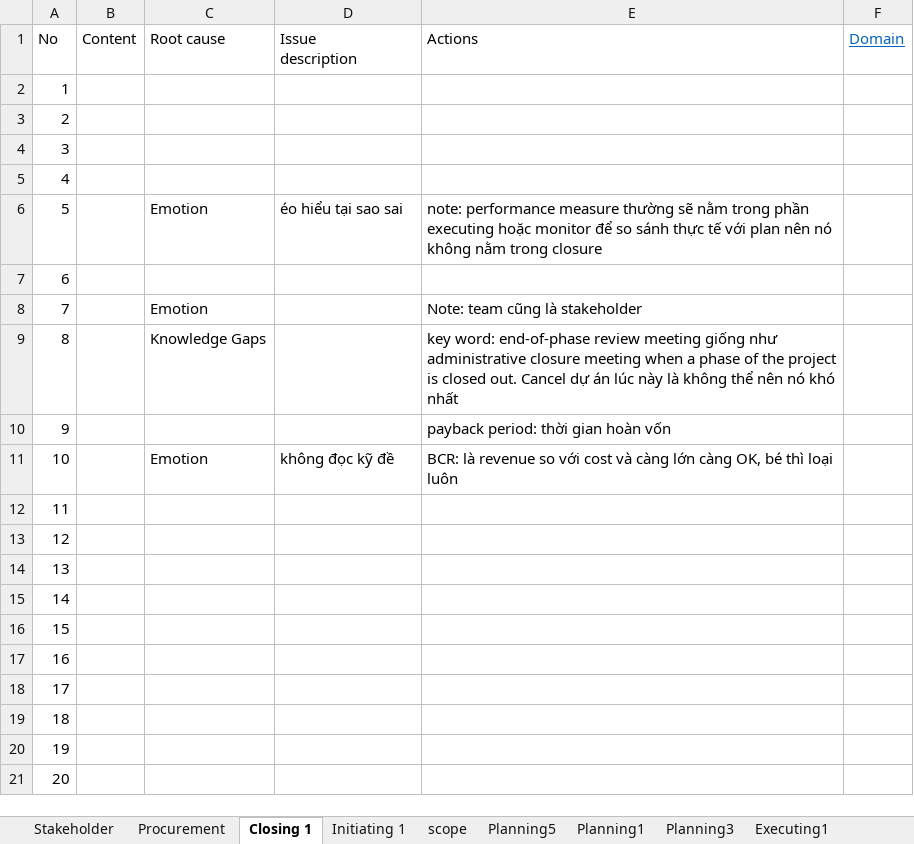
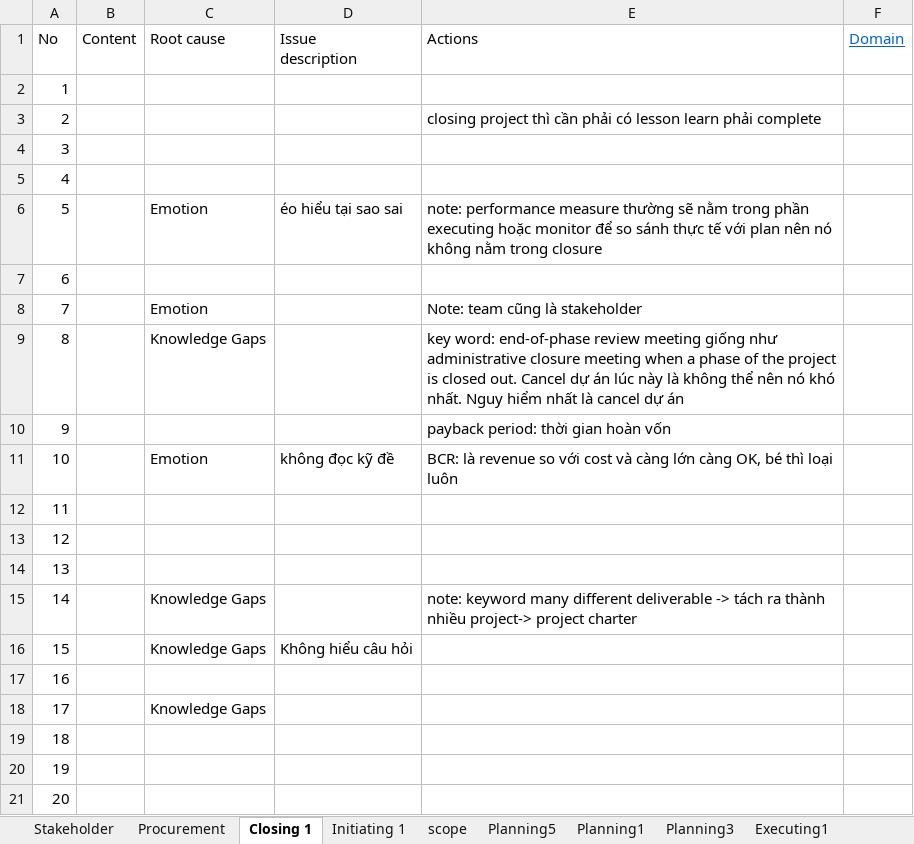
Before and after one commit to trunglv2010/EBill, an Excel workbook: 10_Management/Exam_PMP_TangToc_17122018.xlsx, sheet Closing 1, drawn as a sheet; only a part is shown; values as stored, in another font and other column widths than the file's, no borders; the diff names each change by its address in the sheet, - before the commit and + after, or states it on an @@ line.

```diff
--- a/10_Management/Exam_PMP_TangToc_17122018.xlsx (sheet Closing 1)
+++ b/10_Management/Exam_PMP_TangToc_17122018.xlsx (sheet Closing 1)
-E3 (Actions): (empty)
+E3 (Actions): closing project thì cần phải có lesson learn phải complete
-E9 (Actions): …nó khó nhất
+E9 (Actions): …nó khó nhất. Nguy hiểm nhất là cancel dự án
-C15:C16 (Root cause): (empty)
+C15:C16 (Root cause): Knowledge Gaps
-E15 (Actions): (empty)
+E15 (Actions): note: keyword many different deliverable -> tách ra thành nhiều project-> project charter
-D16 (Issue description): (empty)
+D16 (Issue description): Không hiểu câu hỏi
-C18 (Root cause): (empty)
+C18 (Root cause): Knowledge Gaps
```
Also changed, not shown: sheet Initiating 1, sheet Executing 2.
